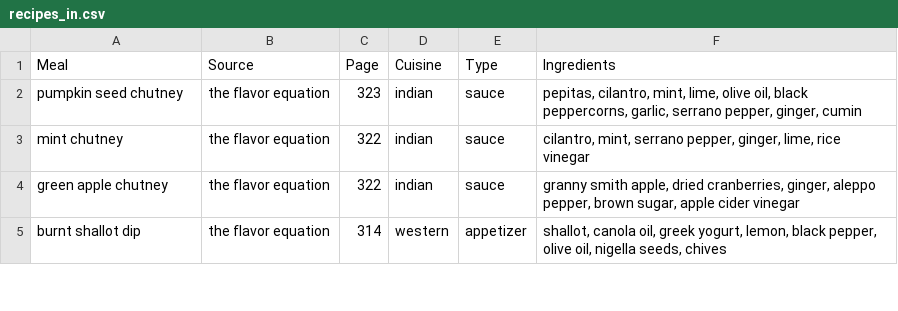
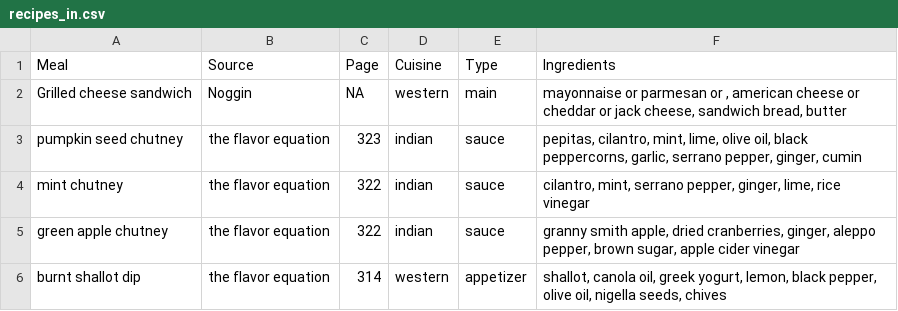
Before and after one commit to jjdeclercq/meals, a CSV file: data/recipes_in.csv, drawn as a sheet; only a part is shown; the diff names each change by its address in the sheet, - before the commit and + after, or states it on an @@ line.

```diff
--- a/data/recipes_in.csv
+++ b/data/recipes_in.csv
+row 2: Grilled cheese sandwich | Noggin | NA | western | main | mayonnaise or parmesan or , american cheese or cheddar or jack cheese, sandwich bread, butter
```
Also changed, not shown: data/ingredients.csv, data/recipes_out.csv, 2 other files.
